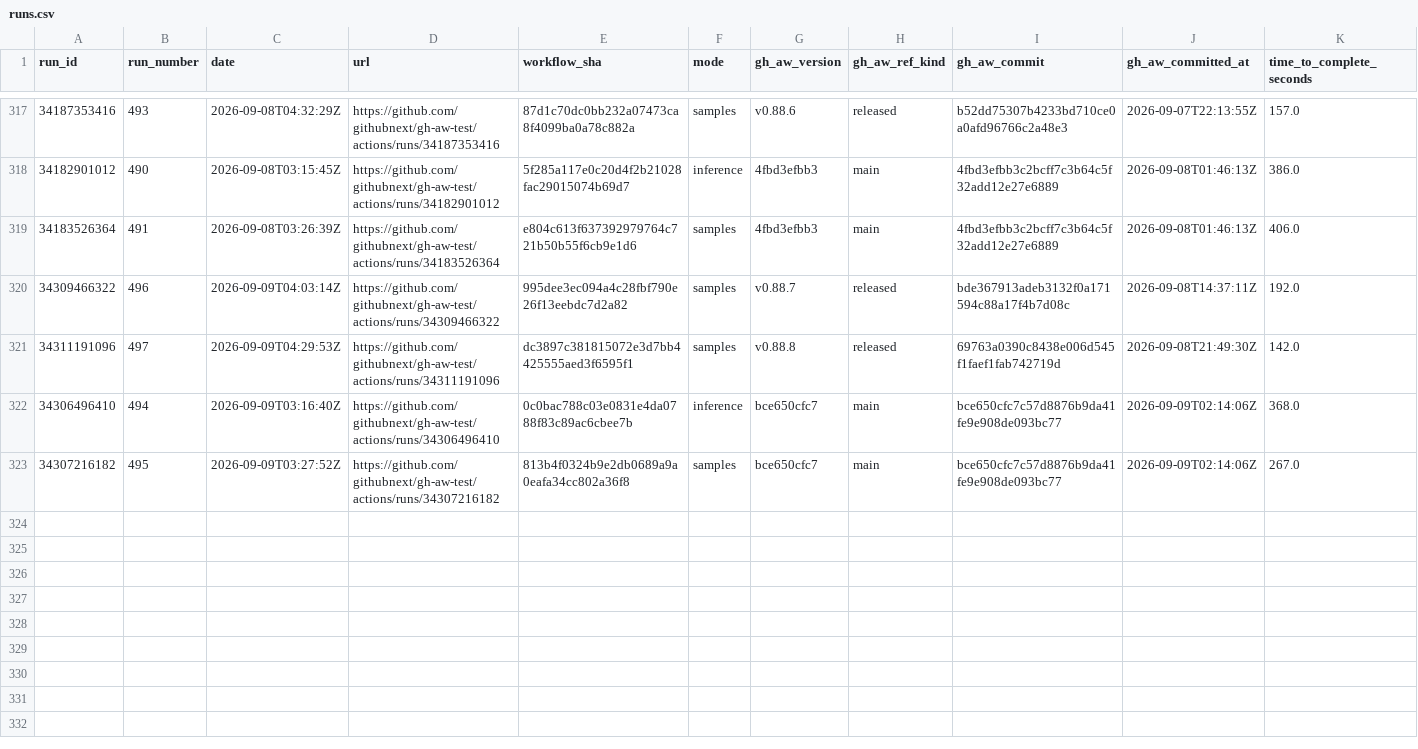
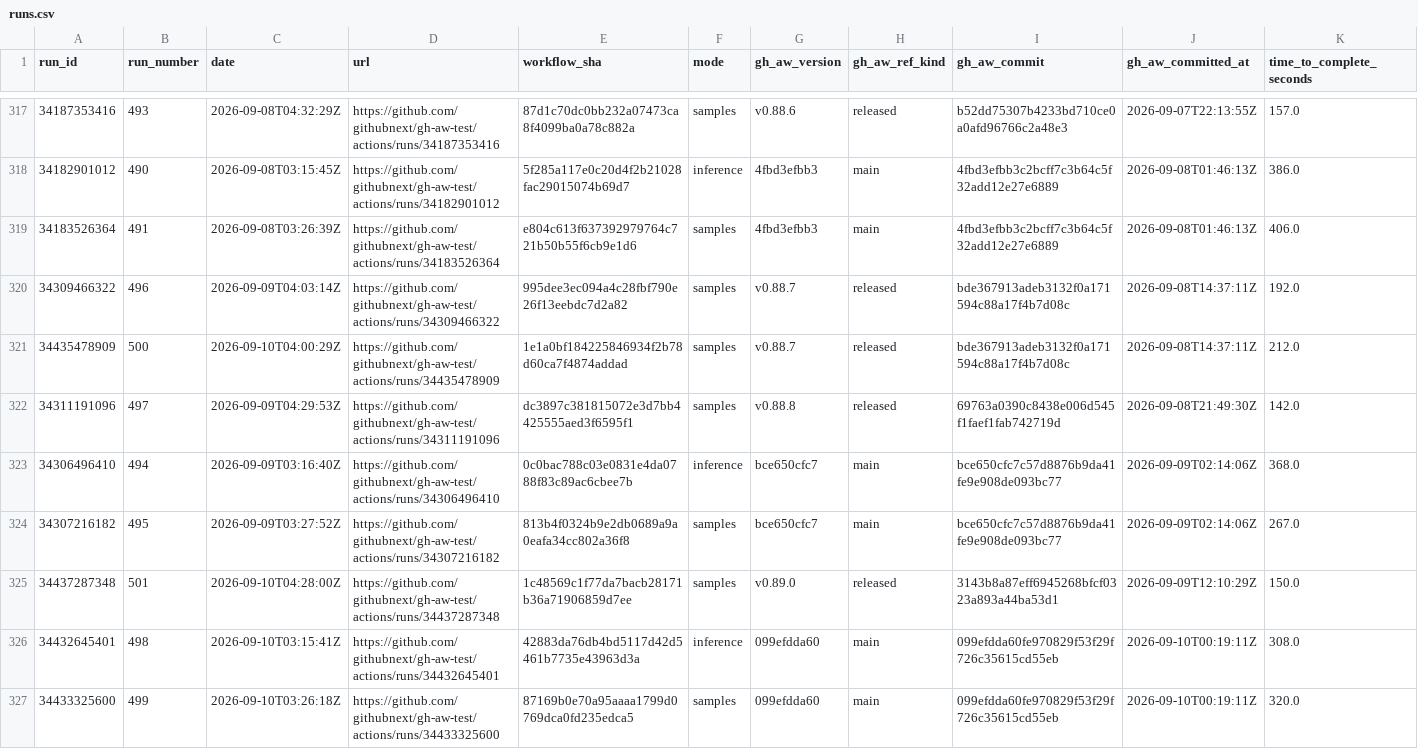
Before and after one commit to githubnext/gh-aw-test, a CSV file: workflow-history-report/runs.csv, drawn as a sheet; only a part is shown, gaps mark what is left out; rows hold the shown columns only; the diff names each change by its address in the sheet, - before the commit and + after, or states it on an @@ line.

```diff
--- a/workflow-history-report/runs.csv
+++ b/workflow-history-report/runs.csv
+row 321: 34435478909 | 500 | 2026-09-10T04:00:29Z | https://github.com/githubnext/gh-aw-test/actions/runs/34435478909 | 1e1a0bf184225846934f2b78d60ca7f4874addad | samples | v0.88.7 | released | bde367913adeb3132f0a171594c88a17f4b7d08c | 2026-09-08T14:37:11Z | 212.0
+row 325: 34437287348 | 501 | 2026-09-10T04:28:00Z | https://github.com/githubnext/gh-aw-test/actions/runs/34437287348 | 1c48569c1f77da7bacb28171b36a71906859d7ee | samples | v0.89.0 | released | 3143b8a87eff6945268bfcf0323a893a44ba53d1 | 2026-09-09T12:10:29Z | 150.0
+row 326: 34432645401 | 498 | 2026-09-10T03:15:41Z | https://github.com/githubnext/gh-aw-test/actions/runs/34432645401 | 42883da76db4bd5117d42d5461b7735e43963d3a | inference | 099efdda60 | main | 099efdda60fe970829f53f29f726c35615cd55eb | 2026-09-10T00:19:11Z | 308.0
+row 327: 34433325600 | 499 | 2026-09-10T03:26:18Z | https://github.com/githubnext/gh-aw-test/actions/runs/34433325600 | 87169b0e70a95aaaa1799d0769dca0fd235edca5 | samples | 099efdda60 | main | 099efdda60fe970829f53f29f726c35615cd55eb | 2026-09-10T00:19:11Z | 320.0
```
Also changed, not shown: 20 other files.
